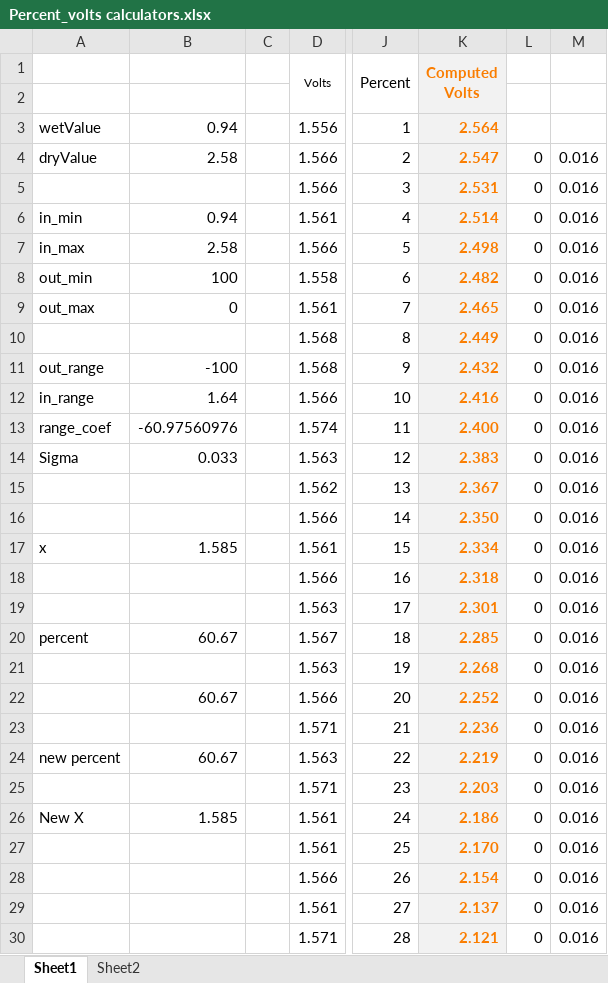
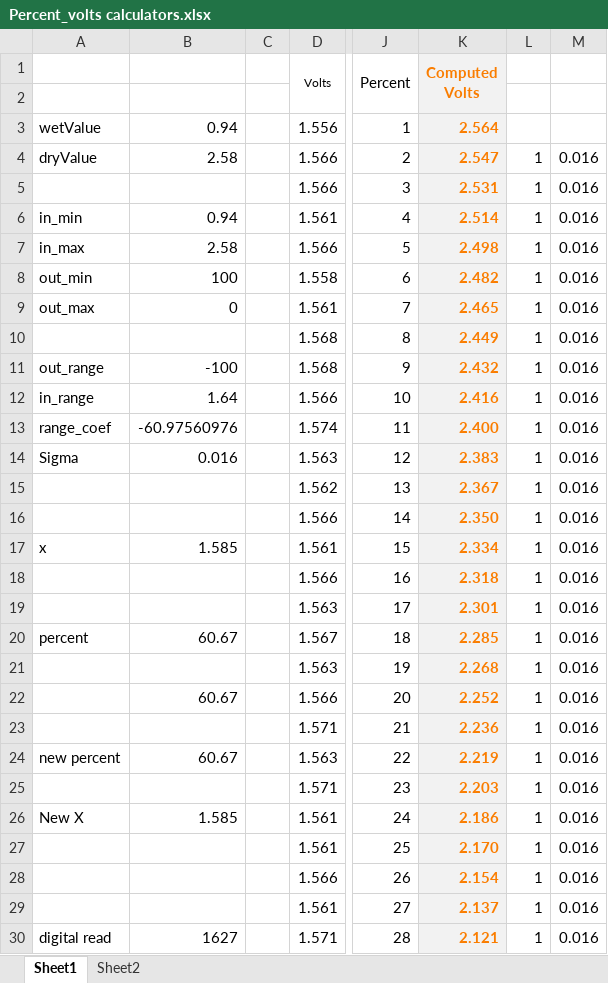
Before and after one commit to jcgolov/PlantProject, an Excel workbook: Percent_volts calculators.xlsx, sheet Sheet1, drawn as a sheet; only a part is shown, gaps mark what is left out; values as stored, in another font and other column widths than the file's, no borders; the diff covers the shown part only; the diff names each change by its address in the sheet, - before the commit and + after, or states it on an @@ line.

```diff
--- a/Percent_volts calculators.xlsx (sheet Sheet1)
+++ b/Percent_volts calculators.xlsx (sheet Sheet1)
-L4:L30: 0
+L4:L30: 1
-B14: 0.033
+B14: 0.016
-A30: (empty)
+A30: digital read
-B30: (empty)
+B30: 1627
```
Also changed, not shown: 80 edited cells and cell formats elsewhere in this sheet.
